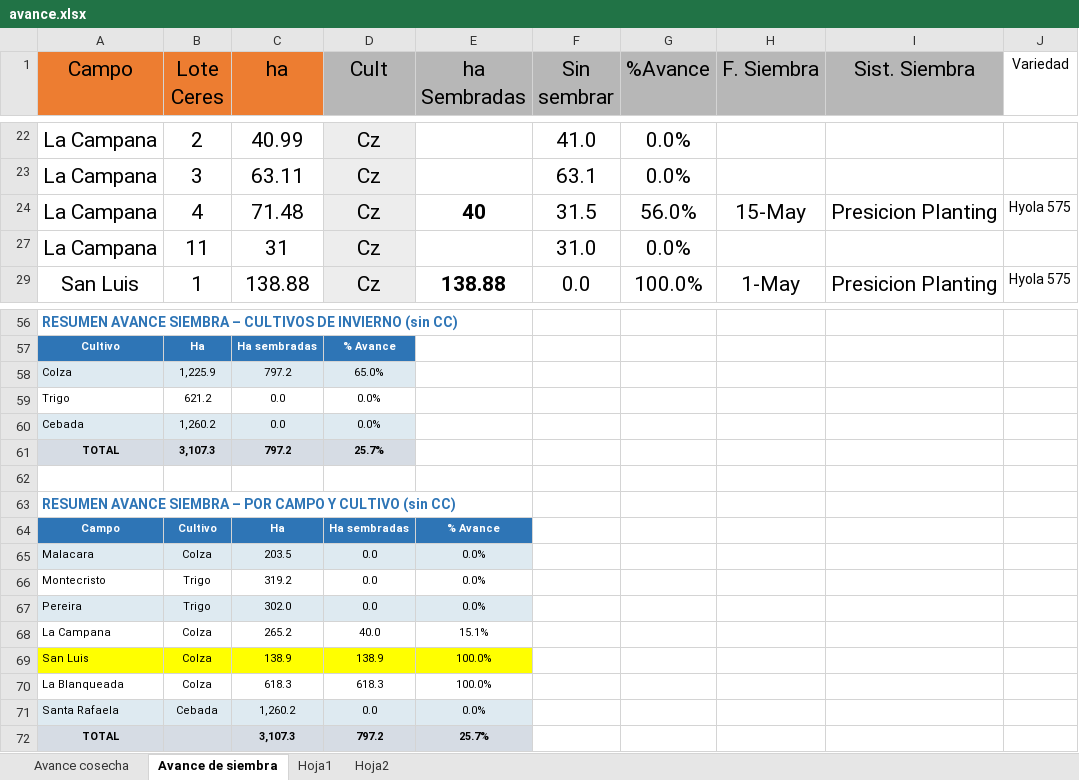
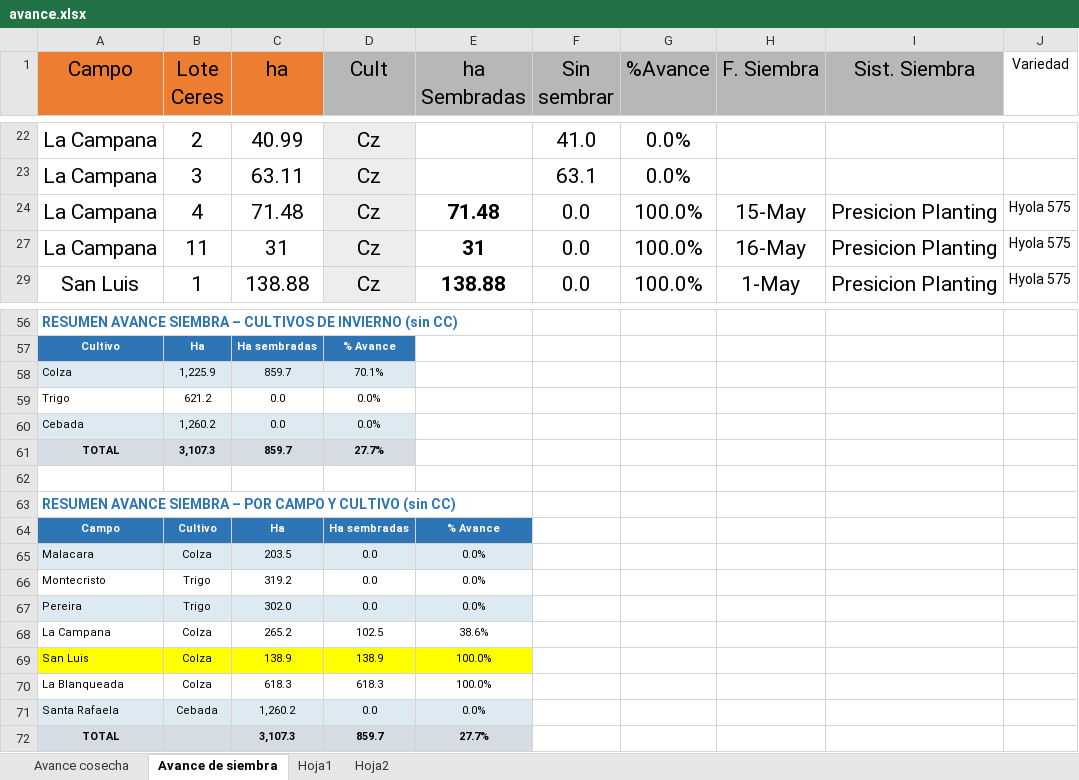
Before and after one commit to CeibosGroup/Avances-Lit.-Norte, an Excel workbook: avance.xlsx, sheet Avance de siembra, drawn as a sheet; only a part is shown, gaps mark what is left out; values as stored, in another font and other column widths than the file's, no borders; the diff names each change by its address in the sheet, - before the commit and + after, or states it on an @@ line.

```diff
--- a/avance.xlsx (sheet Avance de siembra)
+++ b/avance.xlsx (sheet Avance de siembra)
-E24 (ha Sembradas): 40
+E24 (ha Sembradas): 71.48
-F24 (Sin sembrar): 31.5
+F24 (Sin sembrar): 0.0
-G24 (%Avance): 56.0%
+G24 (%Avance): 100.0%
-E27 (ha Sembradas): (empty)
+E27 (ha Sembradas): 31
-F27 (Sin sembrar): 31.0
+F27 (Sin sembrar): 0.0
-G27 (%Avance): 0.0%
+G27 (%Avance): 100.0%
-H27 (F. Siembra): (empty)
+H27 (F. Siembra): 16-May
-I27 (Sist. Siembra): (empty)
+I27 (Sist. Siembra): Presicion Planting
-J27 (Variedad): (empty)
+J27 (Variedad): Hyola 575
-C58 (ha): 797.2
+C58 (ha): 859.7
-D58 (Cult): 65.0%
+D58 (Cult): 70.1%
-C61 (ha): 797.2
+C61 (ha): 859.7
-D61 (Cult): 25.7%
+D61 (Cult): 27.7%
-D68 (Cult): 40.0
+D68 (Cult): 102.5
-E68 (ha Sembradas): 15.1%
+E68 (ha Sembradas): 38.6%
-D72 (Cult): 797.2
+D72 (Cult): 859.7
-E72 (ha Sembradas): 25.7%
+E72 (ha Sembradas): 27.7%
```
Also changed, not shown: sheet Avance cosecha.
